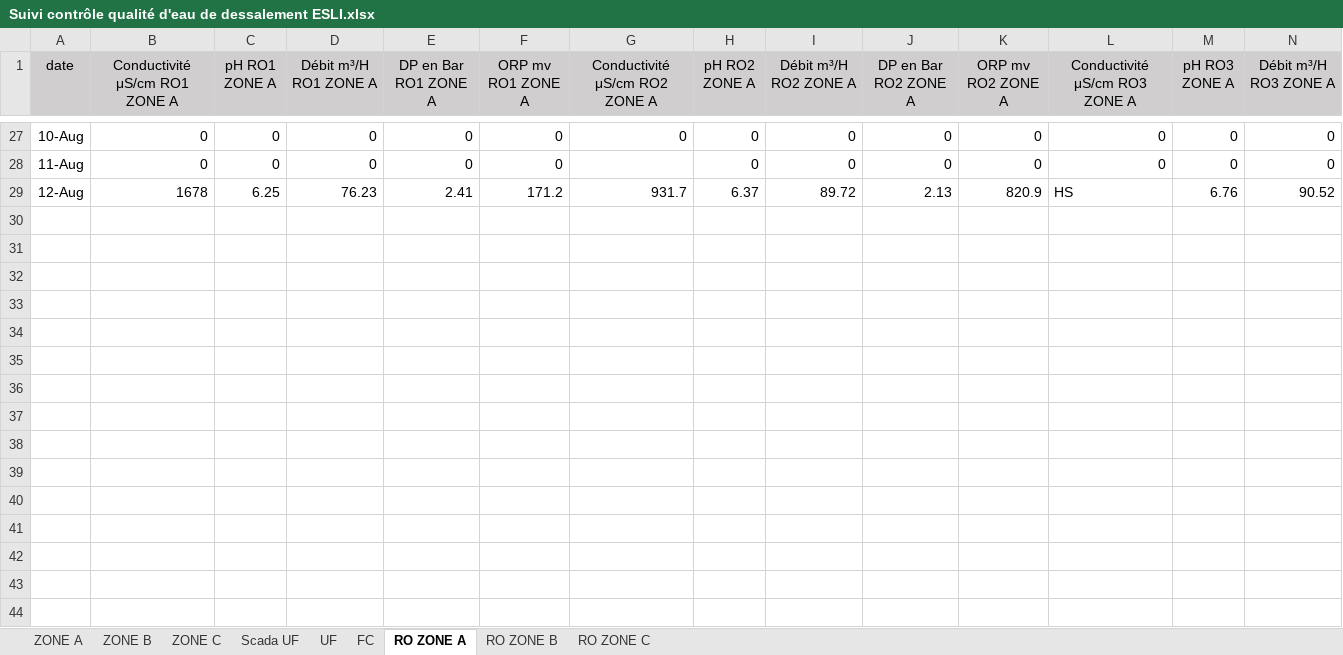
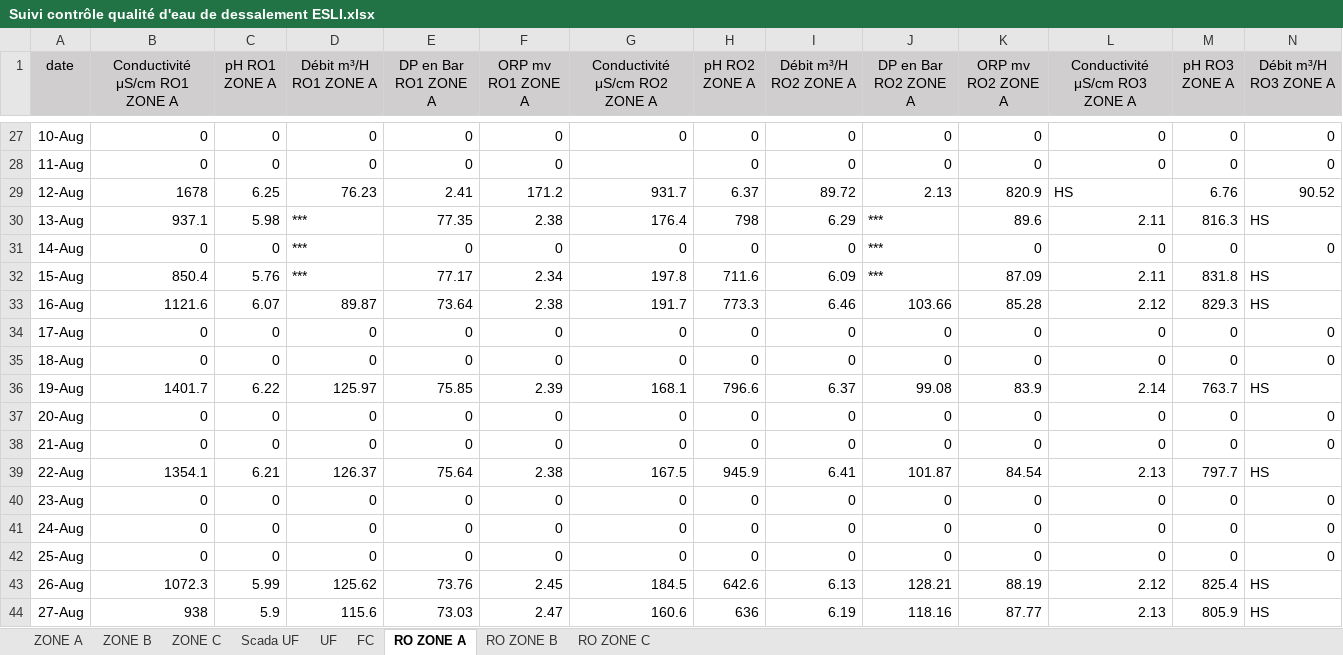
Before and after one commit to Ait-Omar/dashbord_dessalement, an Excel workbook: Suivi contrôle qualité d'eau de dessalement ESLI.xlsx, sheet RO ZONE A, drawn as a sheet; only a part is shown, gaps mark what is left out; values as stored, in another font and other column widths than the file's, no borders; rows hold the shown columns only; the diff names each change by its address in the sheet, - before the commit and + after, or states it on an @@ line.

```diff
--- a/Suivi contrôle qualité d'eau de dessalement ESLI.xlsx (sheet RO ZONE A)
+++ b/Suivi contrôle qualité d'eau de dessalement ESLI.xlsx (sheet RO ZONE A)
+row 30: 13-Aug | 937.1 | 5.98 | *** | 77.35 | 2.38 | 176.4 | 798 | 6.29 | *** | 89.6 | 2.11 | 816.3 | HS
+row 31: 14-Aug | 0 | 0 | *** | 0 | 0 | 0 | 0 | 0 | *** | 0 | 0 | 0 | 0
+row 32: 15-Aug | 850.4 | 5.76 | *** | 77.17 | 2.34 | 197.8 | 711.6 | 6.09 | *** | 87.09 | 2.11 | 831.8 | HS
+row 33: 16-Aug | 1121.6 | 6.07 | 89.87 | 73.64 | 2.38 | 191.7 | 773.3 | 6.46 | 103.66 | 85.28 | 2.12 | 829.3 | HS
+row 34: 17-Aug | 0 | 0 | 0 | 0 | 0 | 0 | 0 | 0 | 0 | 0 | 0 | 0 | 0
+row 35: 18-Aug | 0 | 0 | 0 | 0 | 0 | 0 | 0 | 0 | 0 | 0 | 0 | 0 | 0
+row 36: 19-Aug | 1401.7 | 6.22 | 125.97 | 75.85 | 2.39 | 168.1 | 796.6 | 6.37 | 99.08 | 83.9 | 2.14 | 763.7 | HS
+row 37: 20-Aug | 0 | 0 | 0 | 0 | 0 | 0 | 0 | 0 | 0 | 0 | 0 | 0 | 0
+row 38: 21-Aug | 0 | 0 | 0 | 0 | 0 | 0 | 0 | 0 | 0 | 0 | 0 | 0 | 0
+row 39: 22-Aug | 1354.1 | 6.21 | 126.37 | 75.64 | 2.38 | 167.5 | 945.9 | 6.41 | 101.87 | 84.54 | 2.13 | 797.7 | HS
+row 40: 23-Aug | 0 | 0 | 0 | 0 | 0 | 0 | 0 | 0 | 0 | 0 | 0 | 0 | 0
+row 41: 24-Aug | 0 | 0 | 0 | 0 | 0 | 0 | 0 | 0 | 0 | 0 | 0 | 0 | 0
+row 42: 25-Aug | 0 | 0 | 0 | 0 | 0 | 0 | 0 | 0 | 0 | 0 | 0 | 0 | 0
+row 43: 26-Aug | 1072.3 | 5.99 | 125.62 | 73.76 | 2.45 | 184.5 | 642.6 | 6.13 | 128.21 | 88.19 | 2.12 | 825.4 | HS
+row 44: 27-Aug | 938 | 5.9 | 115.6 | 73.03 | 2.47 | 160.6 | 636 | 6.19 | 118.16 | 87.77 | 2.13 | 805.9 | HS
```
Also changed, not shown: sheet UF, sheet ZONE C, sheet ZONE B, sheet ZONE A, sheet Scada UF, sheet RO ZONE B, 2 more sheets, formulas that keep their value, 6 other files.
